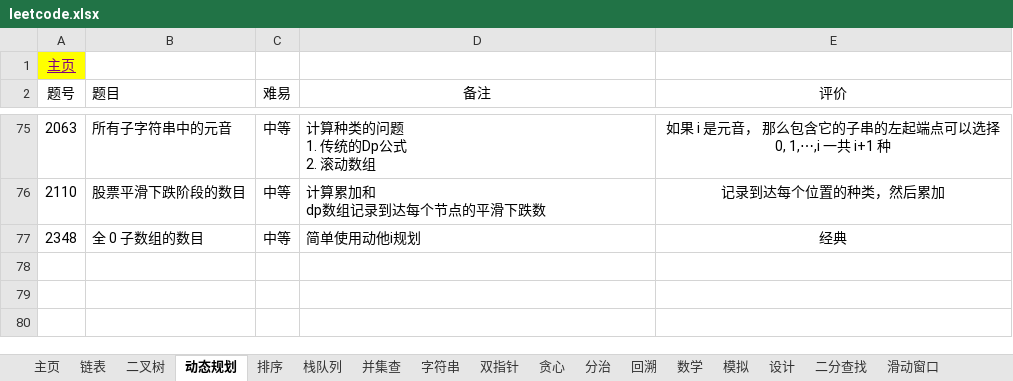
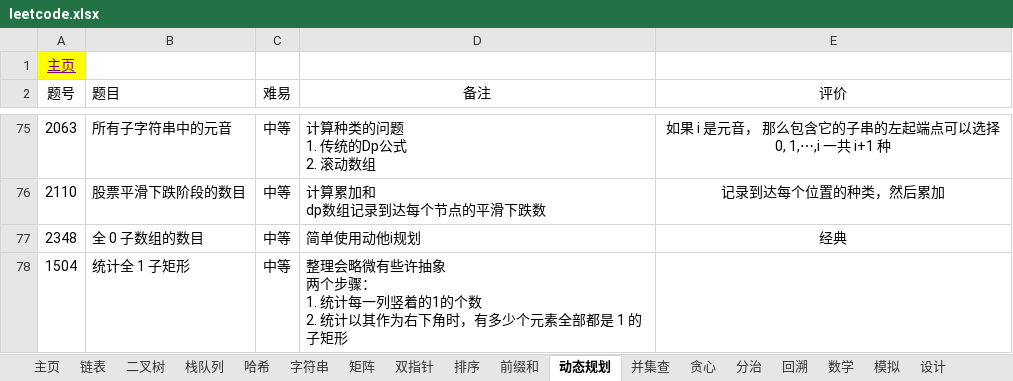
Before and after one commit to krest32/leetcode-record, an Excel workbook: leetcode/1. statistics/leetcode.xlsx, sheet 动态规划, drawn as a sheet; only a part is shown, gaps mark what is left out; values as stored, in another font and other column widths than the file's, no borders; ↵ is a line break in a cell; the diff names each change by its address in the sheet, - before the commit and + after, or states it on an @@ line.

```diff
--- a/leetcode/1. statistics/leetcode.xlsx (sheet 动态规划)
+++ b/leetcode/1. statistics/leetcode.xlsx (sheet 动态规划)
@@ sheet tab order changed: 主页 | 链表 | 二叉树 | 栈队列 | 哈希 | 字符串 | 矩阵 | 双指针 | 排序 | 前缀和 | 动态规划 | 并集查 | 贪心 | 分治 | 回溯 | 数学 | 模拟 | 设计 @@
+row 78: 1504 | 统计全 1 子矩形 | 中等 | 整理会略微有些许抽象 ↵ 两个步骤： ↵ 1. 统计每一列竖着的1的个数 ↵ 2. 统计以其作为右下角时，有多少个元素全部都是 1 的子矩形
```
Also changed, not shown: sheet 矩阵, sheet 二叉树, sheet 链表, sheet 字符串, sheet 栈队列, sheet 普通双指针, 1 more sheet, 14 other files.
